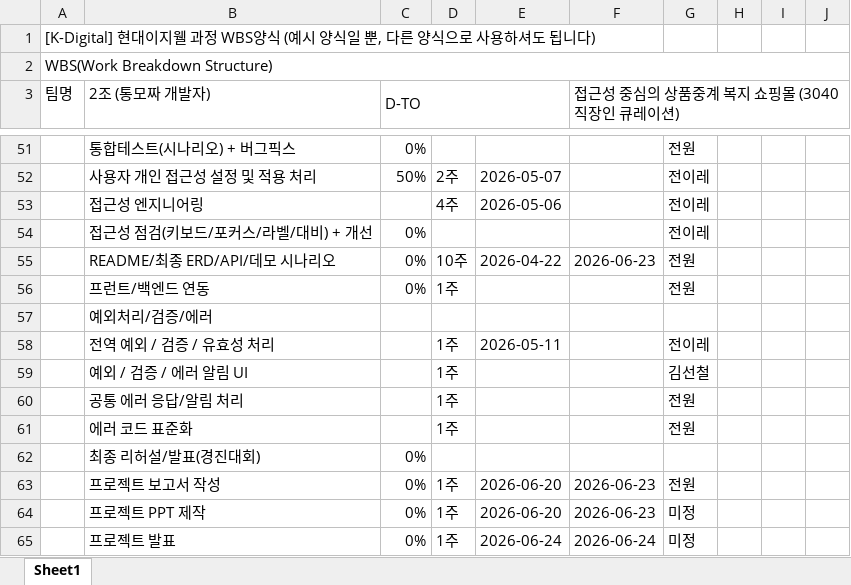
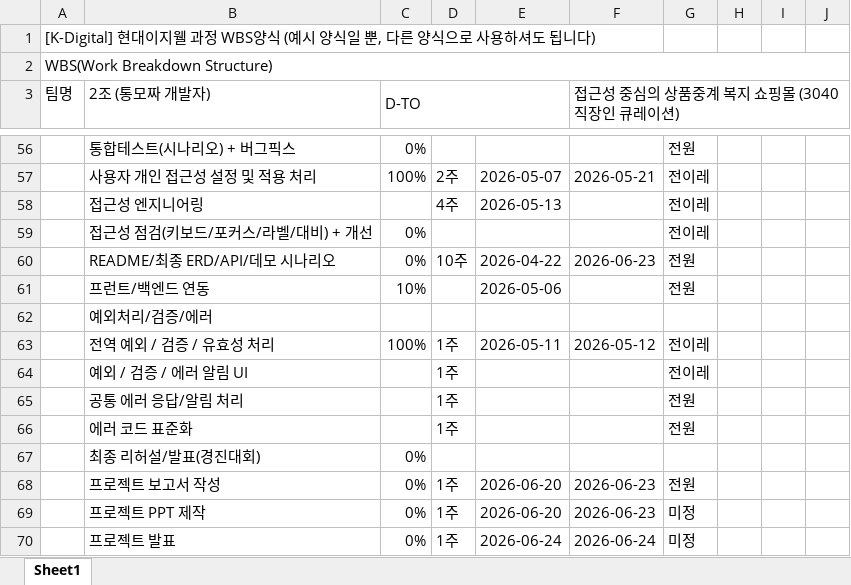
Before and after one commit to kkomakk/hotdogdoc, an Excel workbook: 최종산출물/2. WBS/[2조] WBS(현대이지웰_최종프로젝트).xlsx, sheet Sheet1, drawn as a sheet; only a part is shown, gaps mark what is left out; values as stored, in another font and other column widths than the file's, no cell formats; charts and pictures not drawn; addresses are those after the commit; the diff covers the shown part only; the diff names each change by its address in the sheet, - before the commit and + after, or states it on an @@ line.

```diff
--- a/최종산출물/2. WBS/[2조] WBS(현대이지웰_최종프로젝트).xlsx (sheet Sheet1)
+++ b/최종산출물/2. WBS/[2조] WBS(현대이지웰_최종프로젝트).xlsx (sheet Sheet1)
-C57 (D-TO): 50%
+C57 (D-TO): 100%
-F57: (empty)
+F57: 2026-05-21
-E58: 2026-05-06
+E58: 2026-05-13
-C61 (D-TO): 0%
+C61 (D-TO): 10%
-D61: 1주
+D61: (empty)
-E61: (empty)
+E61: 2026-05-06
-C63 (D-TO): (empty)
+C63 (D-TO): 100%
-F63: (empty)
+F63: 2026-05-12
-G64: 김선철
+G64: 전이레
```
Also changed, not shown: 5 added rows and 50 edited cells elsewhere in this sheet, cell formats.
